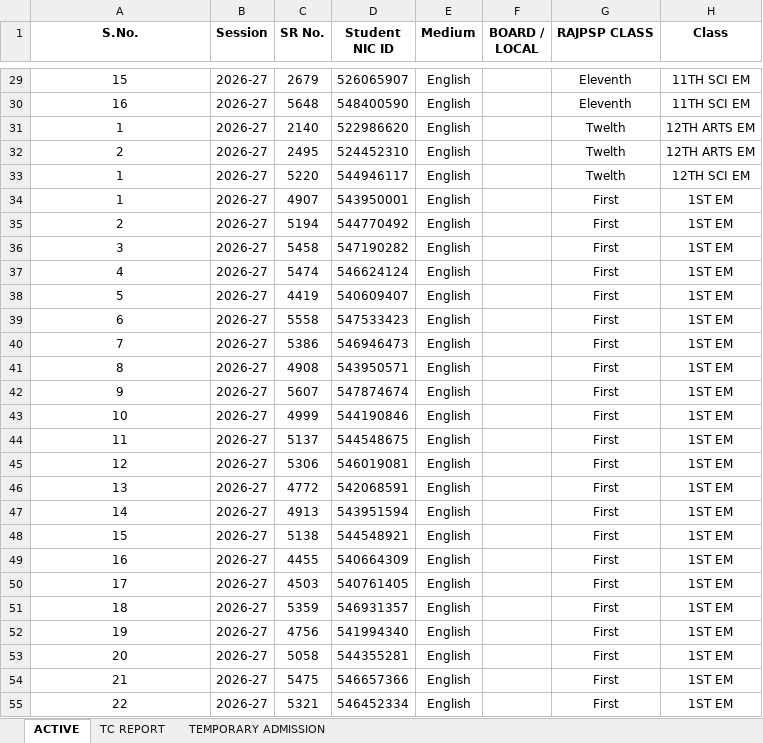
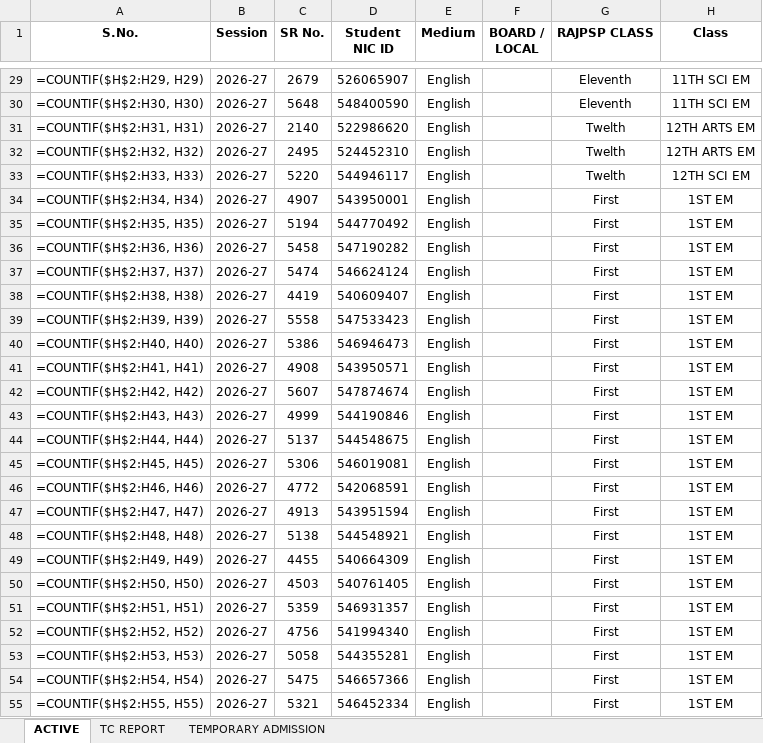
Before and after one commit to blc2050/school, an Excel workbook: NEW DATABASE ROLLLIST.xlsx, sheet ACTIVE, drawn as a sheet; only a part is shown, gaps mark what is left out; values as stored, in another font and other column widths than the file's, no borders; formulas without a stored value are shown as written; conditional formats not drawn; the diff covers the shown part only; the diff names each change by its address in the sheet, - before the commit and + after, or states it on an @@ line.

```diff
--- a/NEW DATABASE ROLLLIST.xlsx (sheet ACTIVE)
+++ b/NEW DATABASE ROLLLIST.xlsx (sheet ACTIVE)
-A29 (S.No.): 15
+A29 (S.No.): =COUNTIF($H$2:H29, H29)
-A30 (S.No.): 16
+A30 (S.No.): =COUNTIF($H$2:H30, H30)
-A31 (S.No.): 1
+A31 (S.No.): =COUNTIF($H$2:H31, H31)
-A32 (S.No.): 2
+A32 (S.No.): =COUNTIF($H$2:H32, H32)
-A33 (S.No.): 1
+A33 (S.No.): =COUNTIF($H$2:H33, H33)
-A34 (S.No.): 1
+A34 (S.No.): =COUNTIF($H$2:H34, H34)
-A35 (S.No.): 2
+A35 (S.No.): =COUNTIF($H$2:H35, H35)
-A36 (S.No.): 3
+A36 (S.No.): =COUNTIF($H$2:H36, H36)
-A37 (S.No.): 4
+A37 (S.No.): =COUNTIF($H$2:H37, H37)
-A38 (S.No.): 5
+A38 (S.No.): =COUNTIF($H$2:H38, H38)
-A39 (S.No.): 6
+A39 (S.No.): =COUNTIF($H$2:H39, H39)
-A40 (S.No.): 7
+A40 (S.No.): =COUNTIF($H$2:H40, H40)
-A41 (S.No.): 8
+A41 (S.No.): =COUNTIF($H$2:H41, H41)
-A42 (S.No.): 9
+A42 (S.No.): =COUNTIF($H$2:H42, H42)
-A43 (S.No.): 10
+A43 (S.No.): =COUNTIF($H$2:H43, H43)
-A44 (S.No.): 11
+A44 (S.No.): =COUNTIF($H$2:H44, H44)
-A45 (S.No.): 12
+A45 (S.No.): =COUNTIF($H$2:H45, H45)
-A46 (S.No.): 13
+A46 (S.No.): =COUNTIF($H$2:H46, H46)
-A47 (S.No.): 14
+A47 (S.No.): =COUNTIF($H$2:H47, H47)
-A48 (S.No.): 15
+A48 (S.No.): =COUNTIF($H$2:H48, H48)
-A49 (S.No.): 16
+A49 (S.No.): =COUNTIF($H$2:H49, H49)
-A50 (S.No.): 17
+A50 (S.No.): =COUNTIF($H$2:H50, H50)
-A51 (S.No.): 18
+A51 (S.No.): =COUNTIF($H$2:H51, H51)
-A52 (S.No.): 19
+A52 (S.No.): =COUNTIF($H$2:H52, H52)
-A53 (S.No.): 20
+A53 (S.No.): =COUNTIF($H$2:H53, H53)
-A54 (S.No.): 21
+A54 (S.No.): =COUNTIF($H$2:H54, H54)
-A55 (S.No.): 22
+A55 (S.No.): =COUNTIF($H$2:H55, H55)
```
Also changed, not shown: 1559 edited cells elsewhere in this sheet, 1 other file.
